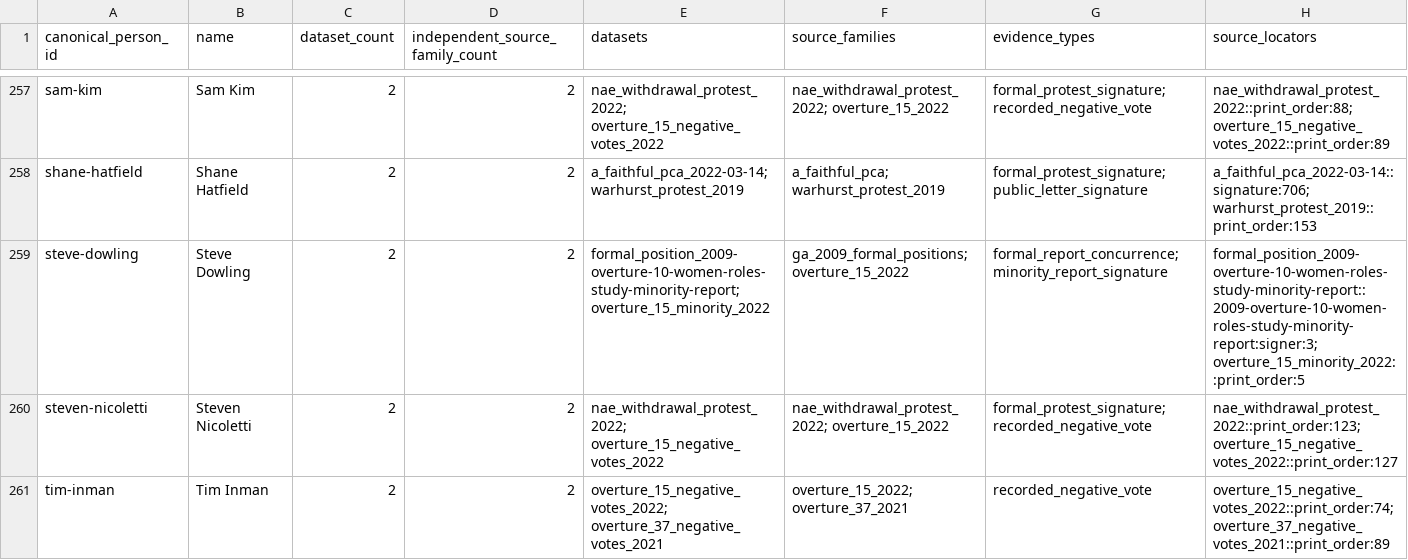
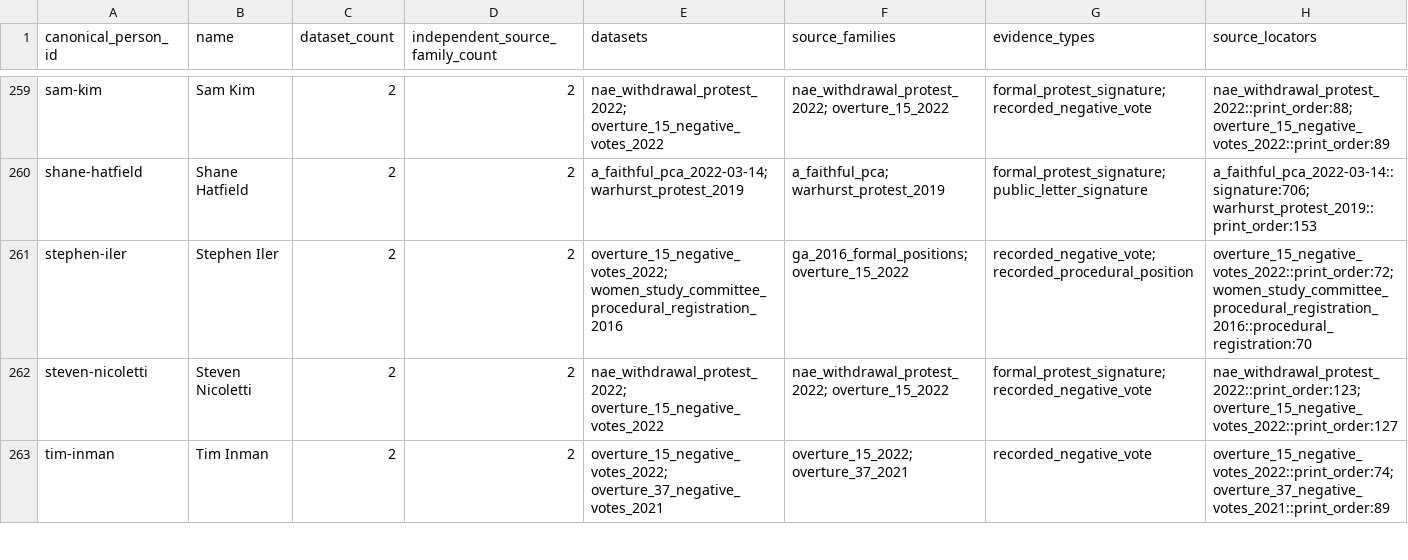
Before and after one commit to simoncgoldstein/PCA-Data, a CSV file: analysis/overlap/person-recurrence.csv, drawn as a sheet; only a part is shown, gaps mark what is left out; the diff covers the shown part only.

```diff
--- a/analysis/overlap/person-recurrence.csv
+++ b/analysis/overlap/person-recurrence.csv
@@ -258,3 +260,3 @@ sam-kim,Sam Kim,2,2,nae_withdrawal_protest_2022; overture_15_negative_votes_2022
 shane-hatfield,Shane Hatfield,2,2,a_faithful_pca_2022-03-14; warhurst_protest_2019,a_faithful_pca; warhurst_protest_2019,formal_protest_signature; public_letter_signature,a_faithful_pca_2022-03-14::signature:706; warhurst_protest_2019::print_order:153
-steve-dowling,Steve Dowling,2,2,formal_position_2009-overture-10-women-roles-study-minority-report; overture_15_minority_2022,ga_2009_formal_positions; overture_15_2022,formal_report_concurrence; minority_report_signature,formal_position_2009-overture-10-women-roles-study-minority-report::2009-overture-10-women-roles-study-minority-report:signer:3; overture_15_minority_2022::print_order:5
+stephen-iler,Stephen Iler,2,2,overture_15_negative_votes_2022; women_study_committee_procedural_registration_2016,ga_2016_formal_positions; overture_15_2022,recorded_negative_vote; recorded_procedural_position,overture_15_negative_votes_2022::print_order:72; women_study_committee_procedural_registration_2016::procedural_registration:70
 steven-nicoletti,Steven Nicoletti,2,2,nae_withdrawal_protest_2022; overture_15_negative_votes_2022,nae_withdrawal_protest_2022; overture_15_2022,formal_protest_signature; recorded_negative_vote,nae_withdrawal_protest_2022::print_order:123; overture_15_negative_votes_2022::print_order:127
```
Also changed, not shown: 5 added rows and 1 removed row elsewhere in this file, 22 other files.
